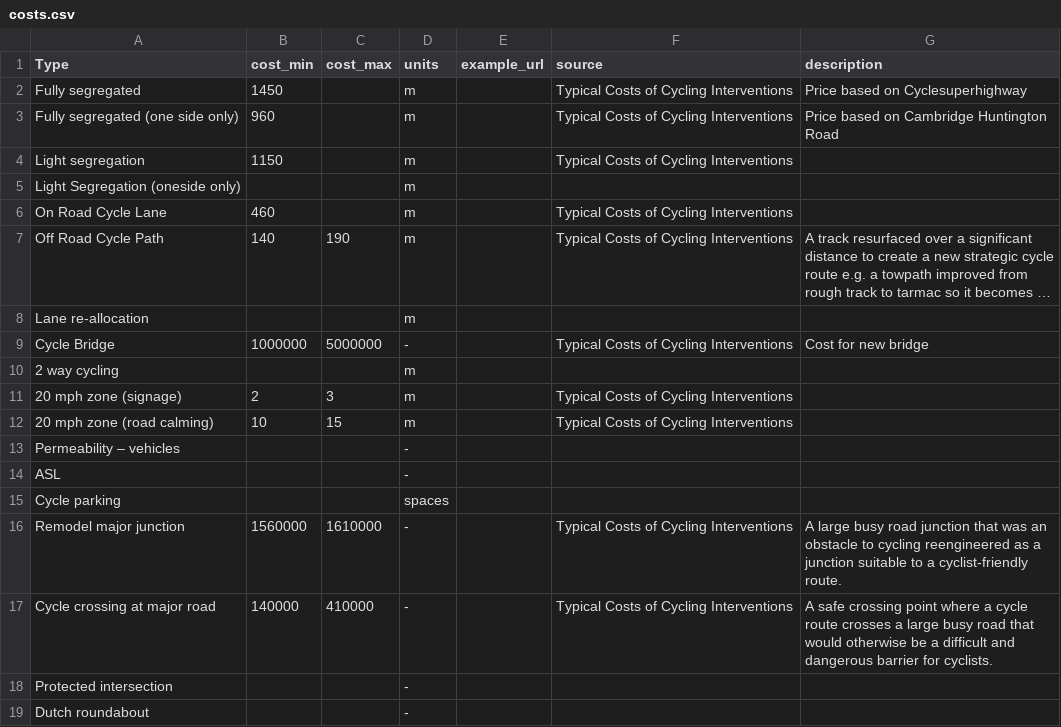
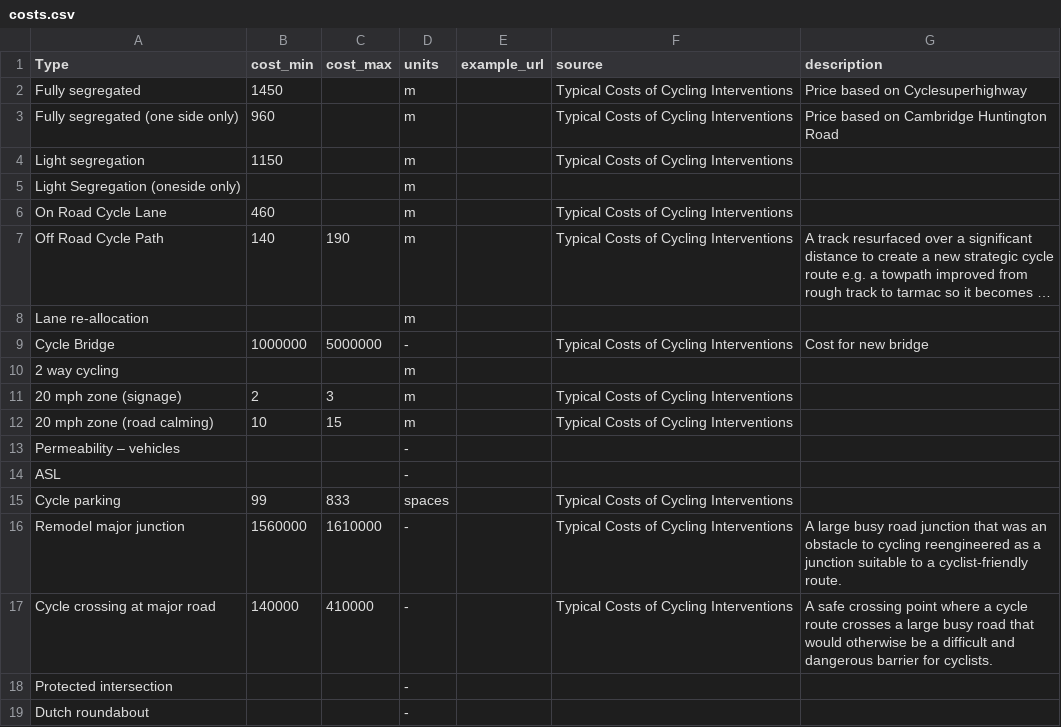
Before and after one commit to cyipt/cyipt, a CSV file: input-data/costs.csv, drawn as a sheet; long unchanged cells end in ….

Commit message:
fixed

```diff
--- a/input-data/costs.csv
+++ b/input-data/costs.csv
@@ -14,3 +14,3 @@ Permeability – vehicles,,,-,,,
 ASL,,,-,,,
-Cycle parking,,,spaces,,,
+Cycle parking,99,833,spaces,,Typical Costs of Cycling Interventions,
 Remodel major junction,1560000,1610000,-,,Typical Costs of Cycling Interventions,A large busy road junction that was an obstacle to cycling reengineered as a junction suitable to a cyclist-friendly route.
```
